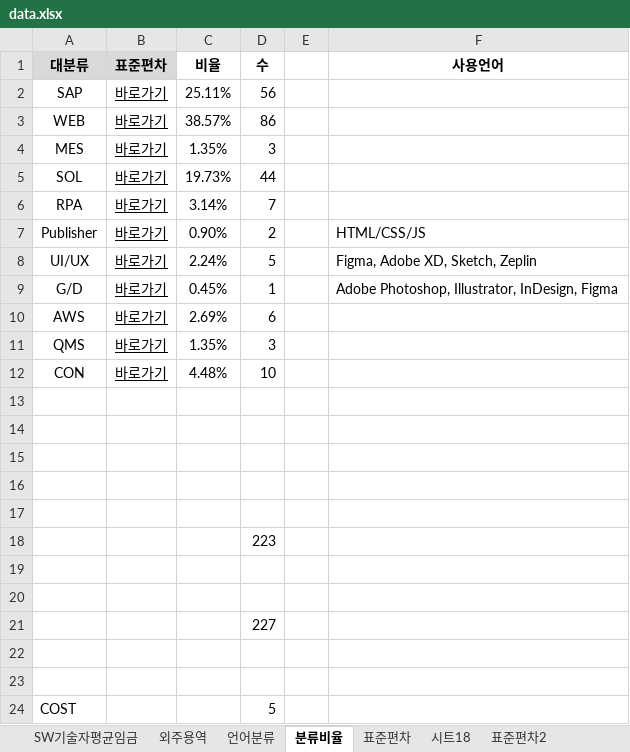
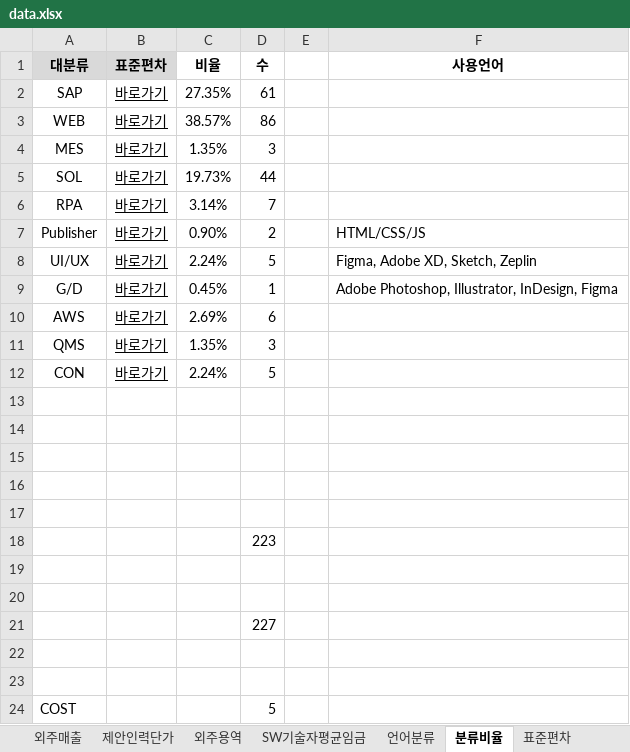
Before and after one commit to HANSOLPNSIT/TEST, an Excel workbook: data.xlsx, sheet 분류비율, drawn as a sheet; values as stored, in another font and other column widths than the file's, no borders; charts and pictures not drawn; the diff names each change by its address in the sheet, - before the commit and + after, or states it on an @@ line.

```diff
--- a/data.xlsx (sheet 분류비율)
+++ b/data.xlsx (sheet 분류비율)
-sheet tab: 시트18
+sheet tab: 외주매출
+sheet tab: 제안인력단가
@@ sheet tab order changed: 외주매출 | 제안인력단가 | 외주용역 | SW기술자평균임금 | 언어분류 | 분류비율 | 표준편차 @@
-C2 (비율): 25.11%
+C2 (비율): 27.35%
-D2 (수): 56
+D2 (수): 61
-C12 (비율): 4.48%
+C12 (비율): 2.24%
-D12 (수): 10
+D12 (수): 5
```
Also changed, not shown: sheet 외주용역, sheet 표준편차, sheet SW기술자평균임금, sheet 업체별 평균단가, sheet 요구사항, sheet 언어분류, 2 more sheets, formulas that keep their value, hidden cells, charts or pictures.
